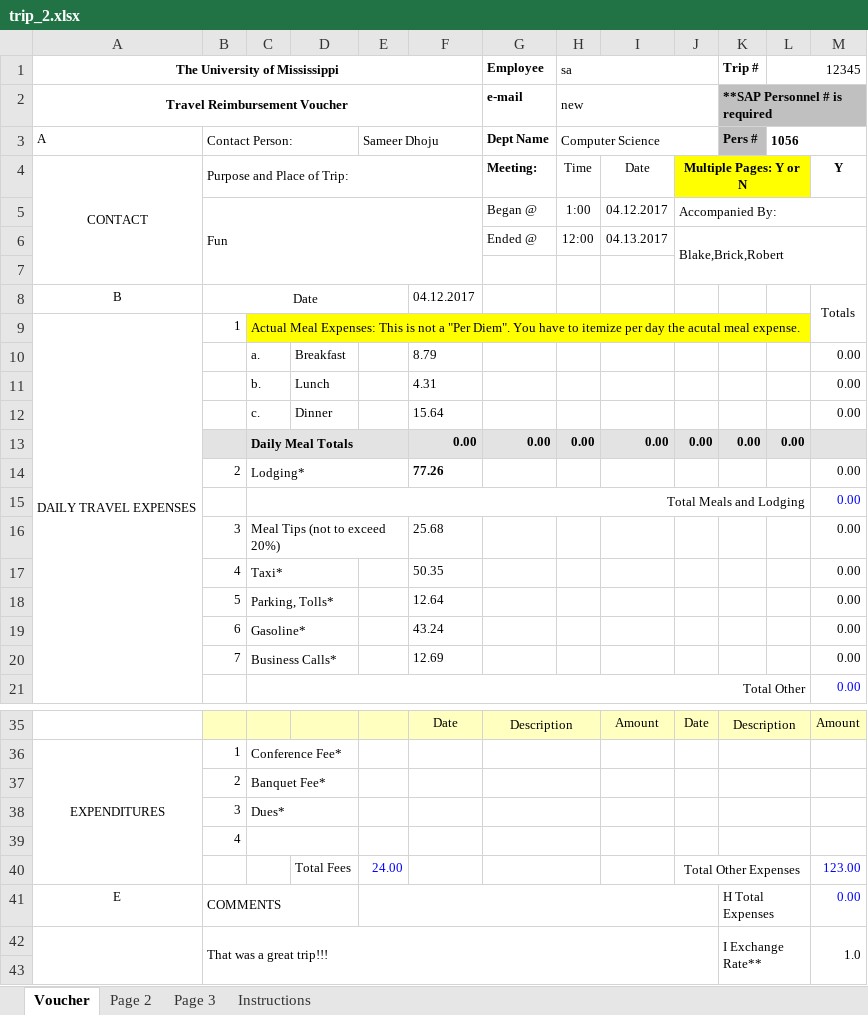
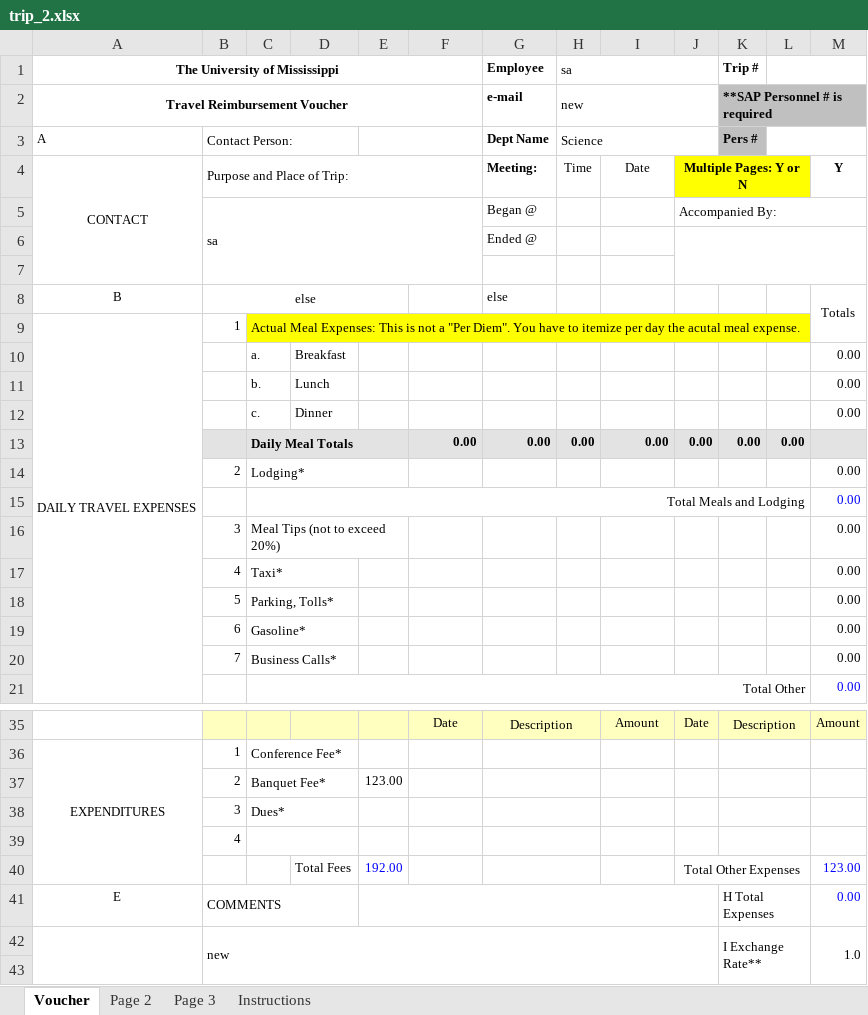
Before and after one commit to sdhoju/travel_platform, an Excel workbook: Excel/trip_2.xlsx, sheet Voucher, drawn as a sheet; only a part is shown, gaps mark what is left out; values as stored, in another font and other column widths than the file's, no borders; removed rows and columns are numbered as before the commit, all else as after; the diff names each change by its address in the sheet, - before the commit and + after, or states it on an @@ line.

```diff
--- a/Excel/trip_2.xlsx (sheet Voucher)
+++ b/Excel/trip_2.xlsx (sheet Voucher)
-L1: 12345
+L1: (empty)
-E3: Sameer Dhoju
+E3: (empty)
-H3 (sa): Computer Science
+H3 (sa): Science
-L3: 1056
+L3: (empty)
-row 5:  | Fun |  |  |  |  | Began @ | 1:00 | 04.12.2017 | Accompanied By:
-row 6:  |  |  |  |  |  | Ended @ | 12:00 | 04.13.2017 | Blake,Brick,Robert
+row 5:  | sa |  |  |  |  | Began @ |  |  | Accompanied By:
+row 6:  |  |  |  |  |  | Ended @
-B8: Date
+B8: else
-F8: 04.12.2017
+F8: (empty)
-G8 (Employee): (empty)
+G8 (Employee): else
-F10: 8.79
+F10: (empty)
-F11: 4.31
+F11: (empty)
-F12: 15.64
+F12: (empty)
-F14: 77.26
+F14: (empty)
-F16: 25.68
+F16: (empty)
-F17: 50.35
+F17: (empty)
-F18: 12.64
+F18: (empty)
-F19: 43.24
+F19: (empty)
-F20: 12.69
+F20: (empty)
-E37: (empty)
+E37: 123.00
-E40: 24.00
+E40: 192.00
-B42: That was a great trip!!!
+B42: new
```
Also changed, not shown: Excel/trip_1.xlsx, Form.xlsx, 24 other files.
